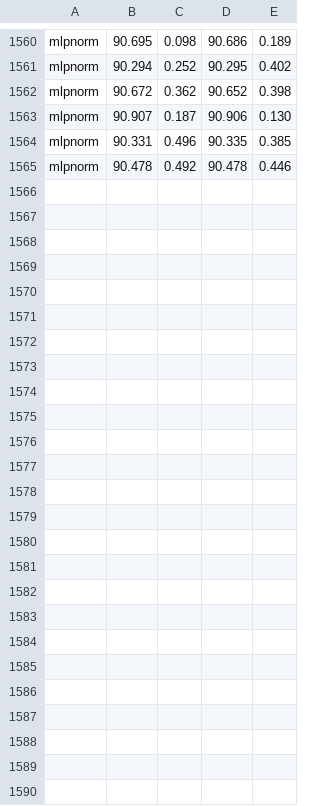
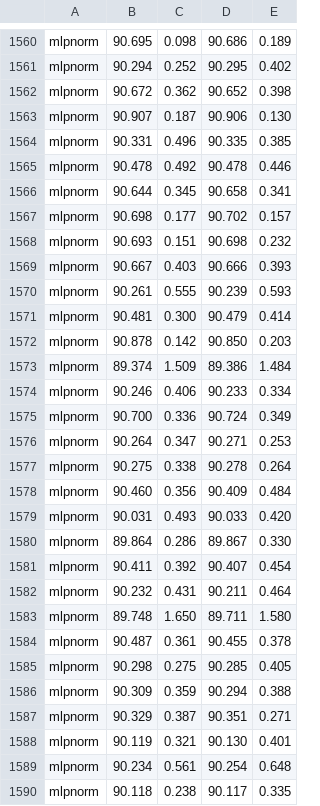
Before and after one commit to RecklessRonan/GNN-experiments, a CSV file: Non-Homophily-Large-Scale/results/genius.csv, drawn as a sheet; only a part is shown, gaps mark what is left out.

```diff
--- a/Non-Homophily-Large-Scale/results/genius.csv
+++ b/Non-Homophily-Large-Scale/results/genius.csv
@@ -1565 +1565,26 @@ mlpnorm,90.331, 0.496,90.335, 0.385
 mlpnorm,90.478, 0.492,90.478, 0.446
+mlpnorm,90.644, 0.345,90.658, 0.341
+mlpnorm,90.698, 0.177,90.702, 0.157
+mlpnorm,90.693, 0.151,90.698, 0.232
+mlpnorm,90.667, 0.403,90.666, 0.393
+mlpnorm,90.261, 0.555,90.239, 0.593
+mlpnorm,90.481, 0.300,90.479, 0.414
+mlpnorm,90.878, 0.142,90.850, 0.203
+mlpnorm,89.374, 1.509,89.386, 1.484
+mlpnorm,90.246, 0.406,90.233, 0.334
+mlpnorm,90.700, 0.336,90.724, 0.349
+mlpnorm,90.264, 0.347,90.271, 0.253
+mlpnorm,90.275, 0.338,90.278, 0.264
+mlpnorm,90.460, 0.356,90.409, 0.484
+mlpnorm,90.031, 0.493,90.033, 0.420
+mlpnorm,89.864, 0.286,89.867, 0.330
+mlpnorm,90.411, 0.392,90.407, 0.454
+mlpnorm,90.232, 0.431,90.211, 0.464
+mlpnorm,89.748, 1.650,89.711, 1.580
+mlpnorm,90.487, 0.361,90.455, 0.378
+mlpnorm,90.298, 0.275,90.285, 0.405
+mlpnorm,90.309, 0.359,90.294, 0.388
+mlpnorm,90.329, 0.387,90.351, 0.271
+mlpnorm,90.119, 0.321,90.130, 0.401
+mlpnorm,90.234, 0.561,90.254, 0.648
+mlpnorm,90.118, 0.238,90.117, 0.335
```
Also changed, not shown: 14 other files.
